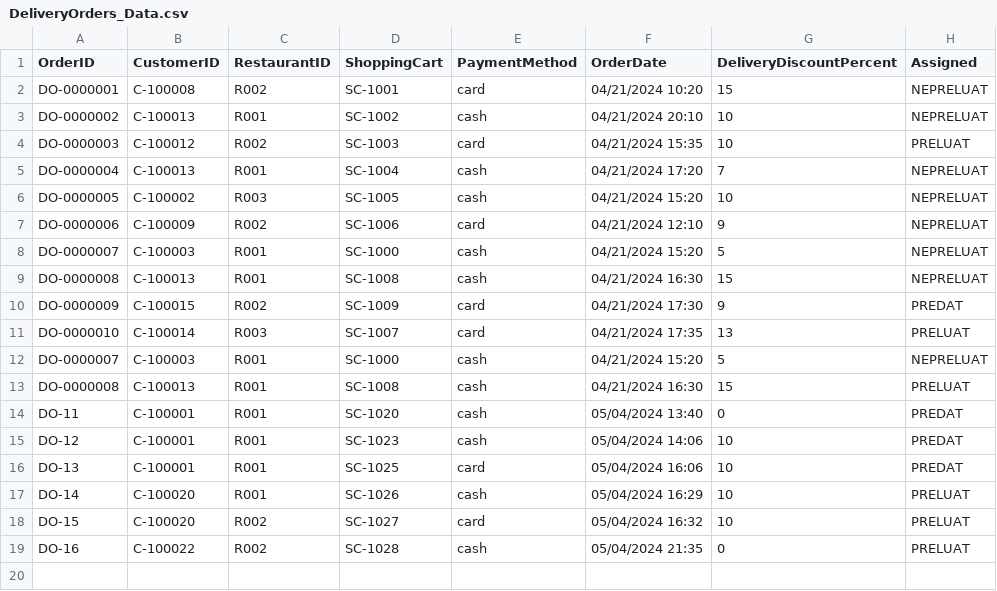
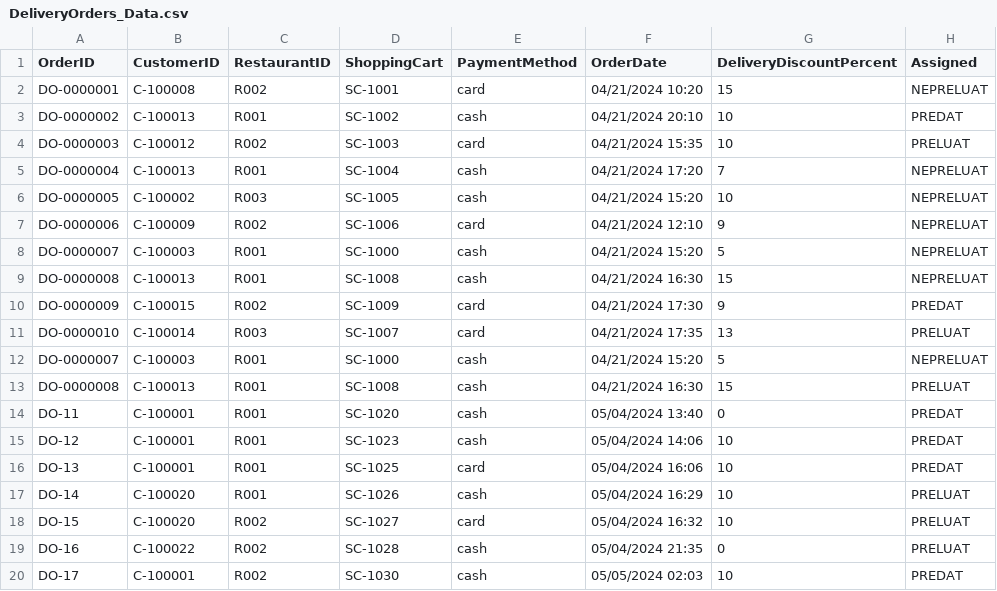
Before and after one commit to Tudorr02/FoodDelivery, a CSV file: res/CSV/DeliveryOrders_Data.csv, drawn as a sheet.

```diff
--- a/res/CSV/DeliveryOrders_Data.csv
+++ b/res/CSV/DeliveryOrders_Data.csv
@@ -2,3 +2,3 @@ OrderID,CustomerID,RestaurantID,ShoppingCart,PaymentMethod,OrderDate,DeliveryDis
 DO-0000001,C-100008,R002,SC-1001,card,04/21/2024 10:20,15,NEPRELUAT
-DO-0000002,C-100013,R001,SC-1002,cash,04/21/2024 20:10,10,NEPRELUAT
+DO-0000002,C-100013,R001,SC-1002,cash,04/21/2024 20:10,10,PREDAT
 DO-0000003,C-100012,R002,SC-1003,card,04/21/2024 15:35,10,PRELUAT
@@ -19 +19,2 @@ DO-15,C-100020,R002,SC-1027,card,05/04/2024 16:32,10,PRELUAT
 DO-16,C-100022,R002,SC-1028,cash,05/04/2024 21:35,0,PRELUAT
+DO-17,C-100001,R002,SC-1030,cash,05/05/2024 02:03,10,PREDAT
```
Also changed, not shown: res/CSV/Delivery_Data.csv, res/CSV/PickUpOrders_Data.csv, 6 other files.
